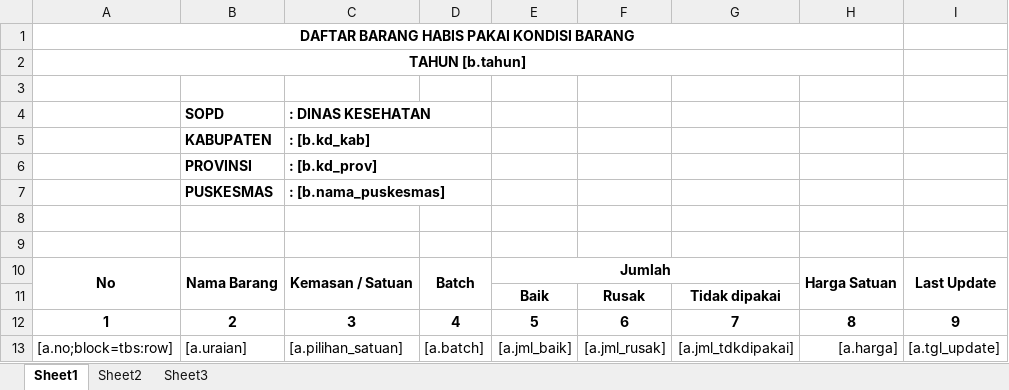
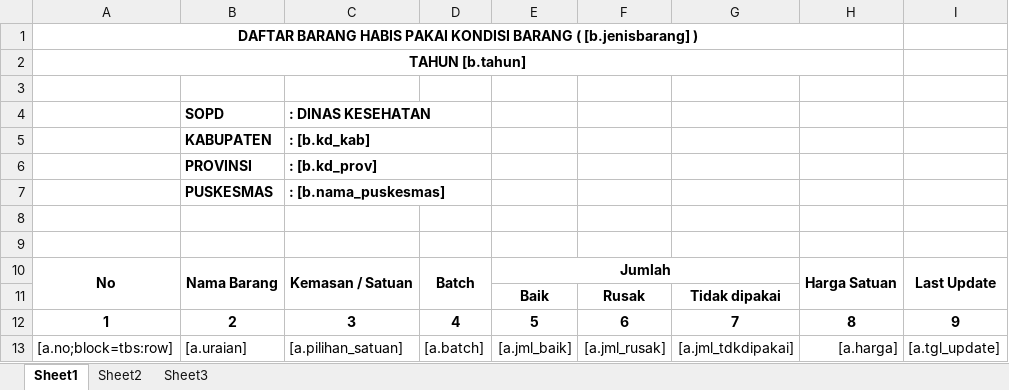
Before and after one commit to viktoredz/1nf0k35-2016-94rut, an Excel workbook: public/files/template/inventory/bhp_kondisi.xlsx, sheet Sheet1, drawn as a sheet; values as stored, in another font and other column widths than the file's, no borders; the diff names each change by its address in the sheet, - before the commit and + after, or states it on an @@ line.

Commit message:
export excel batch hal : (penerimaan + kondisi barang)

```diff
--- a/public/files/template/inventory/bhp_kondisi.xlsx (sheet Sheet1)
+++ b/public/files/template/inventory/bhp_kondisi.xlsx (sheet Sheet1)
-A1: …KONDISI BARANG
+A1: …KONDISI BARANG ( [b.jenisbarang] )
```
Also changed, not shown: 8 other files.
